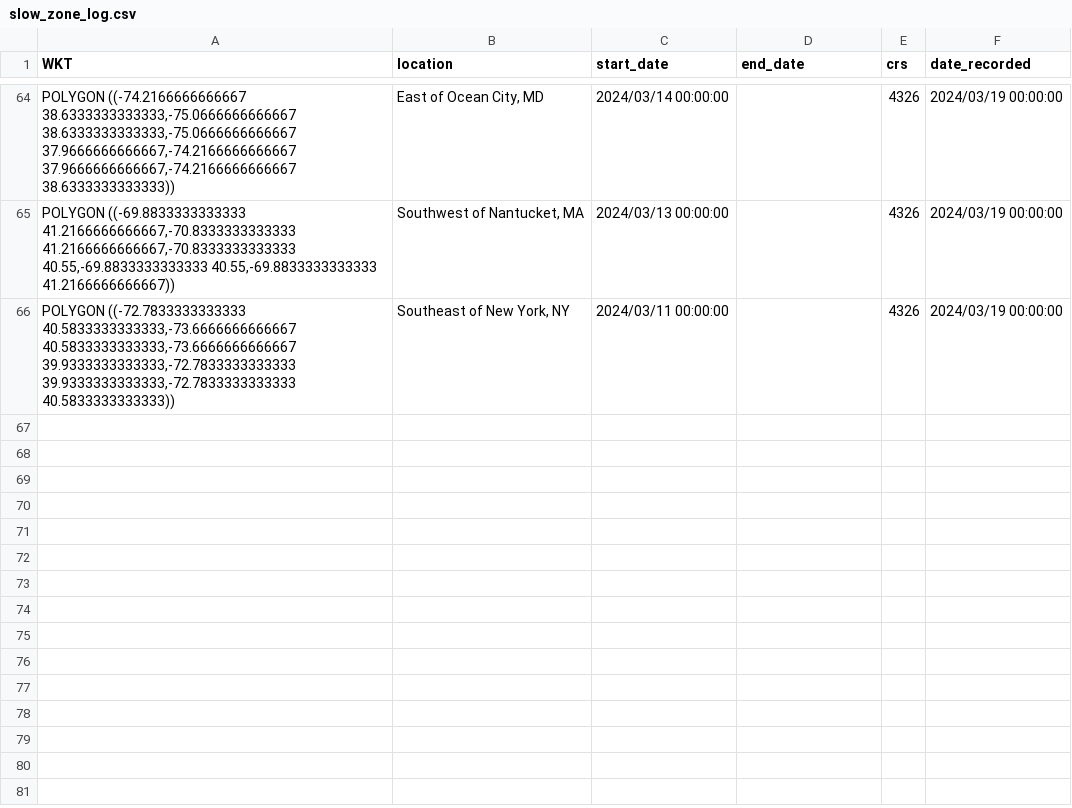
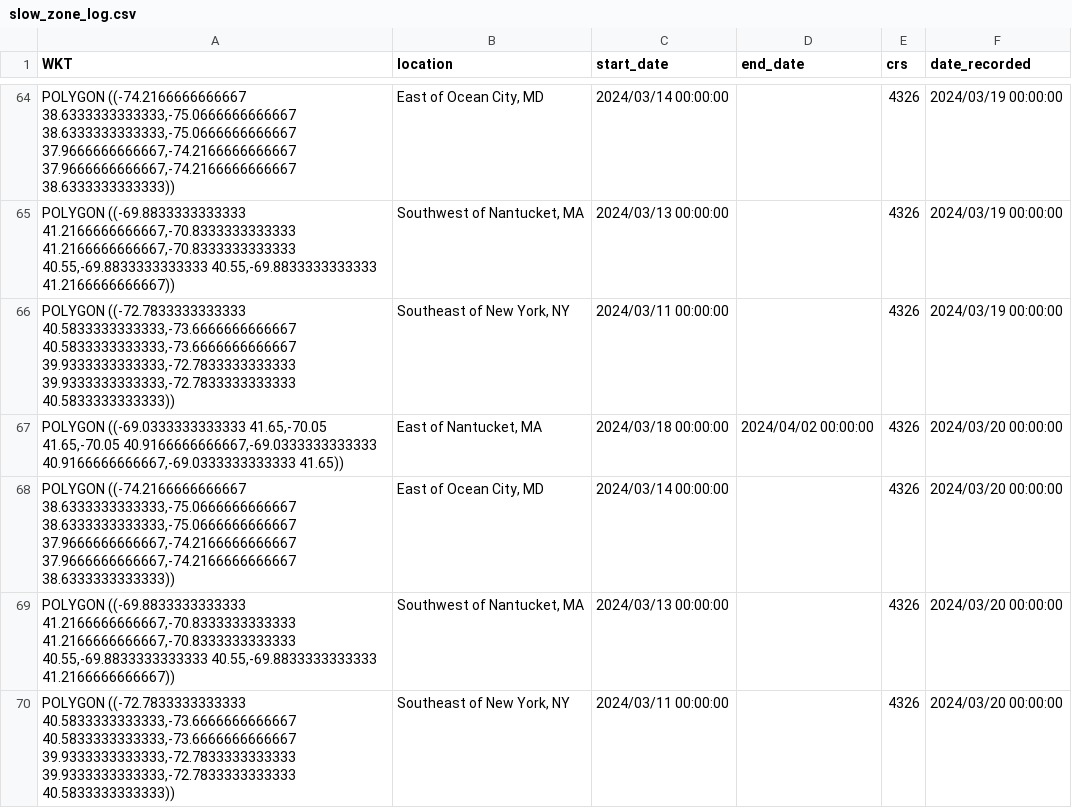
Before and after one commit to Tail-Winds/rtwb-flyway, a CSV file: slow_zone_log.csv, drawn as a sheet; only a part is shown, gaps mark what is left out; the diff names each change by its address in the sheet, - before the commit and + after, or states it on an @@ line.

```diff
--- a/slow_zone_log.csv
+++ b/slow_zone_log.csv
+row 67: POLYGON ((-69.0333333333333 41.65,-70.05 41.65,-70.05 40.9166666666667,-69.0333333333333 40.9166666666667,-69.0333333333333 41.65)) | East of Nantucket, MA | 2024/03/18 00:00:00 | 2024/04/02 00:00:00 | 4326 | 2024/03/20 00:00:00
+row 68: POLYGON ((-74.2166666666667 38.6333333333333,-75.0666666666667 38.6333333333333,-75.0666666666667 37.9666666666667,-74.2166666666667 37.9666666666667,-74.2166666666667 38.6333333333333)) | East of Ocean City, MD | 2024/03/14 00:00:00 |  | 4326 | 2024/03/20 00:00:00
+row 69: POLYGON ((-69.8833333333333 41.2166666666667,-70.8333333333333 41.2166666666667,-70.8333333333333 40.55,-69.8833333333333 40.55,-69.8833333333333 41.2166666666667)) | Southwest of Nantucket, MA | 2024/03/13 00:00:00 |  | 4326 | 2024/03/20 00:00:00
+row 70: POLYGON ((-72.7833333333333 40.5833333333333,-73.6666666666667 40.5833333333333,-73.6666666666667 39.9333333333333,-72.7833333333333 39.9333333333333,-72.7833333333333 40.5833333333333)) | Southeast of New York, NY | 2024/03/11 00:00:00 |  | 4326 | 2024/03/20 00:00:00
```
Also changed, not shown: rtwb_detections.csv, 8 other files.
